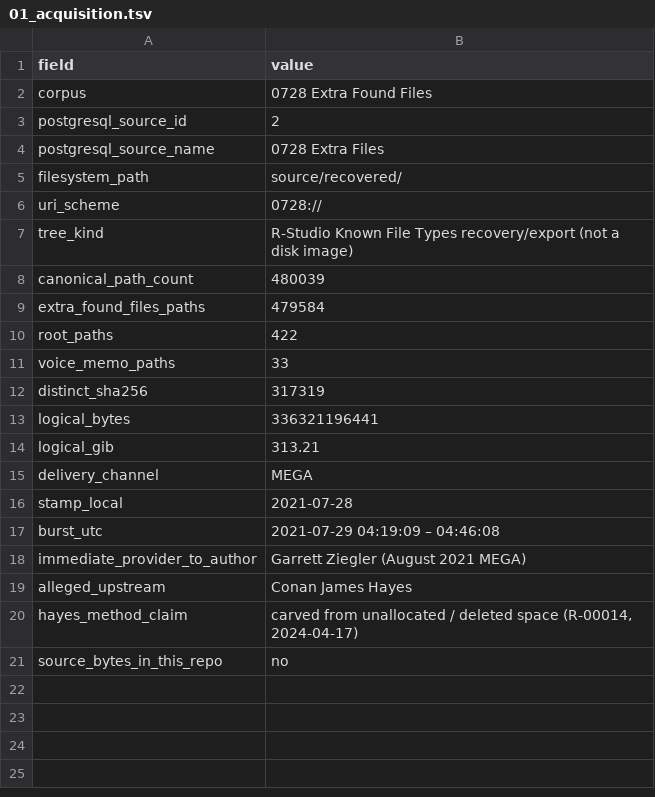
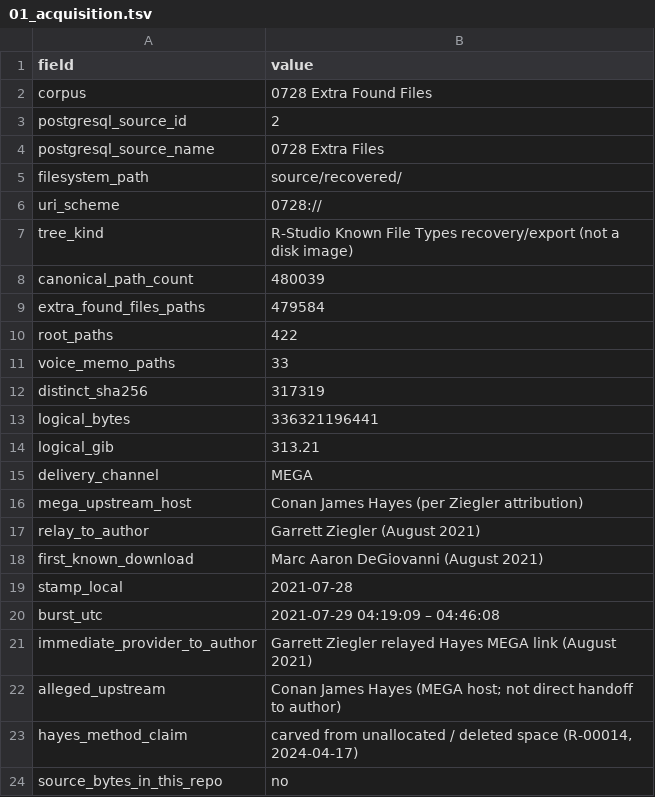
Before and after one commit to 459Crimes/HunterBidenLaptop_0728, a TSV file: build/corpus_info/01_acquisition.tsv, drawn as a sheet.

```diff
--- a/build/corpus_info/01_acquisition.tsv
+++ b/build/corpus_info/01_acquisition.tsv
@@ -15,6 +15,9 @@ logical_gib	313.21
 delivery_channel	MEGA
+mega_upstream_host	Conan James Hayes (per Ziegler attribution)
+relay_to_author	Garrett Ziegler (August 2021)
+first_known_download	Marc Aaron DeGiovanni (August 2021)
 stamp_local	2021-07-28
 burst_utc	2021-07-29 04:19:09 – 04:46:08
-immediate_provider_to_author	Garrett Ziegler (August 2021 MEGA)
-alleged_upstream	Conan James Hayes
+immediate_provider_to_author	Garrett Ziegler relayed Hayes MEGA link (August 2021)
+alleged_upstream	Conan James Hayes (MEGA host; not direct handoff to author)
 hayes_method_claim	carved from unallocated / deleted space (R-00014, 2024-04-17)
```
